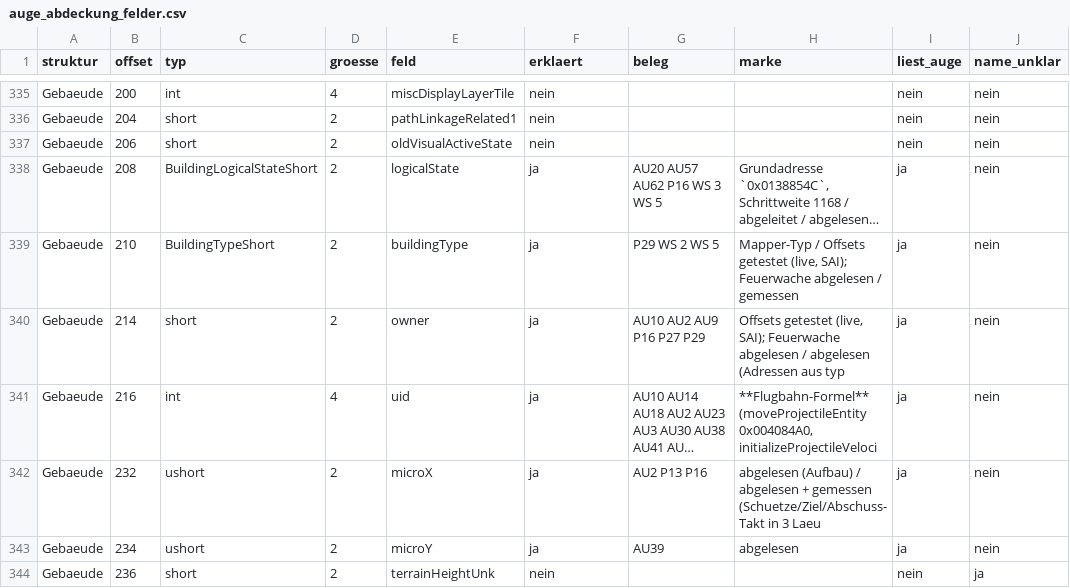
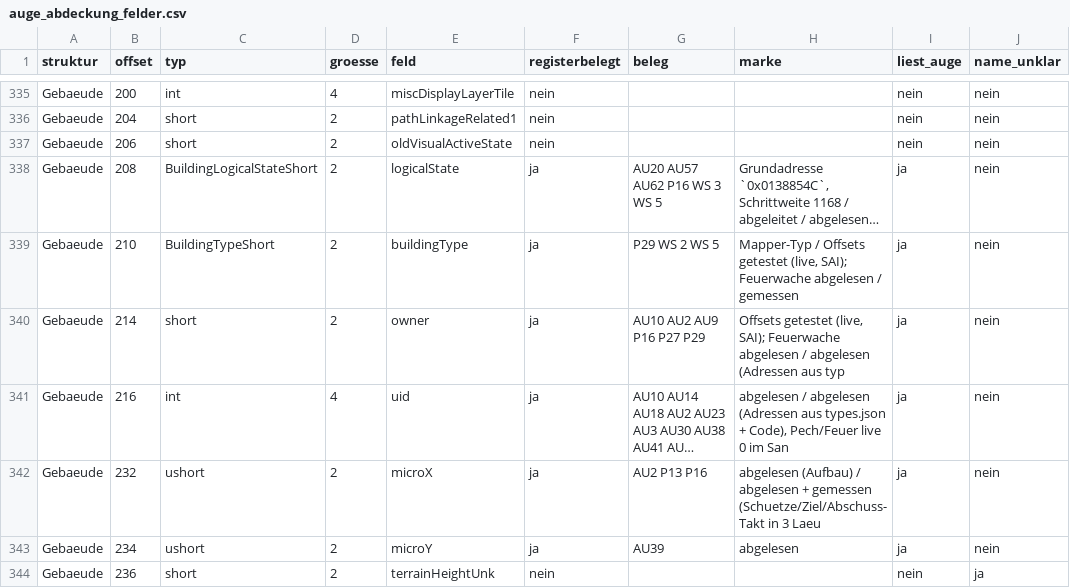
Before and after one commit to DanielFleger/Selfaware-AI, a CSV file: daten/auge_abdeckung_felder.csv, drawn as a sheet; only a part is shown, gaps mark what is left out; long unchanged cells end in …; the diff covers the shown part only; the diff names each change by its address in the sheet, - before the commit and + after, or states it on an @@ line.

```diff
--- a/daten/auge_abdeckung_felder.csv
+++ b/daten/auge_abdeckung_felder.csv
-F1: erklaert
+F1: registerbelegt
-H341 (marke): **Flugbahn-Formel** (moveProjectileEntity 0x004084A0, initializeProjectileVeloci
+H341 (marke): abgelesen / abgelesen (Adressen aus types.json + Code), Pech/Feuer live 0 im San
```
Also changed, not shown: 45 edited cells elsewhere in this file, 6 other files.
